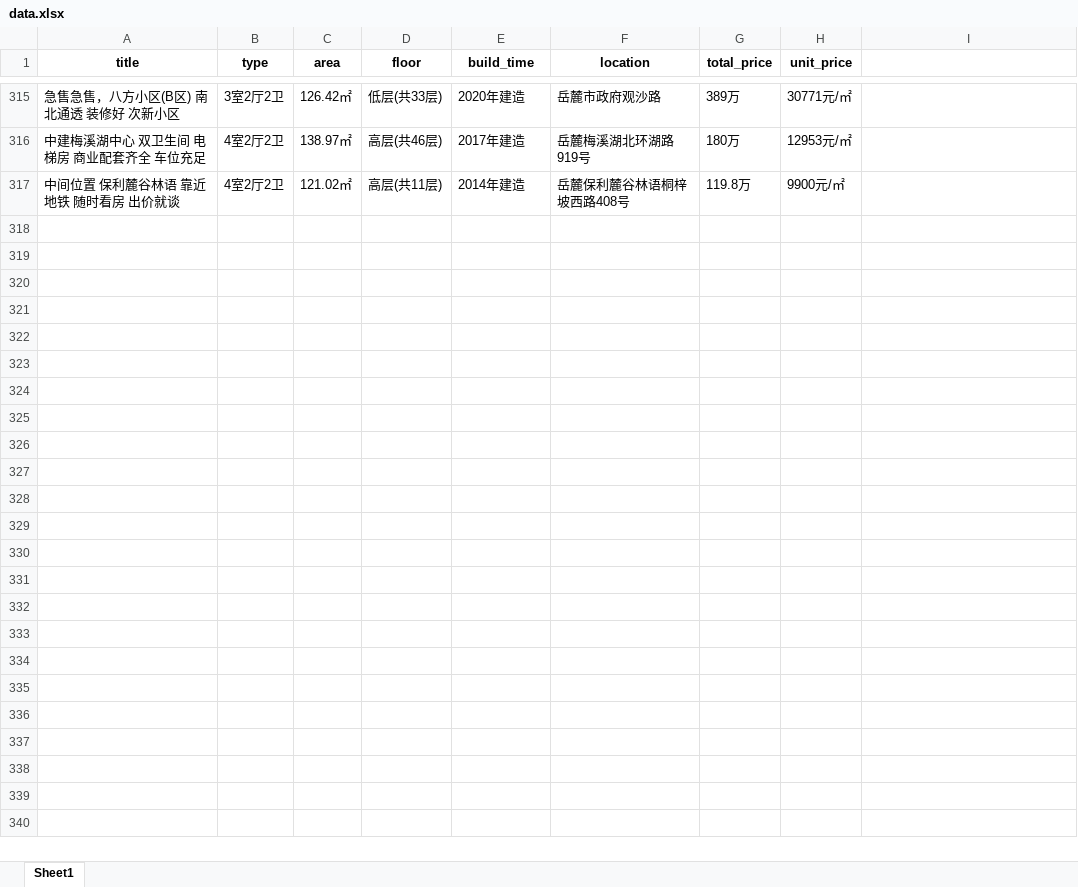
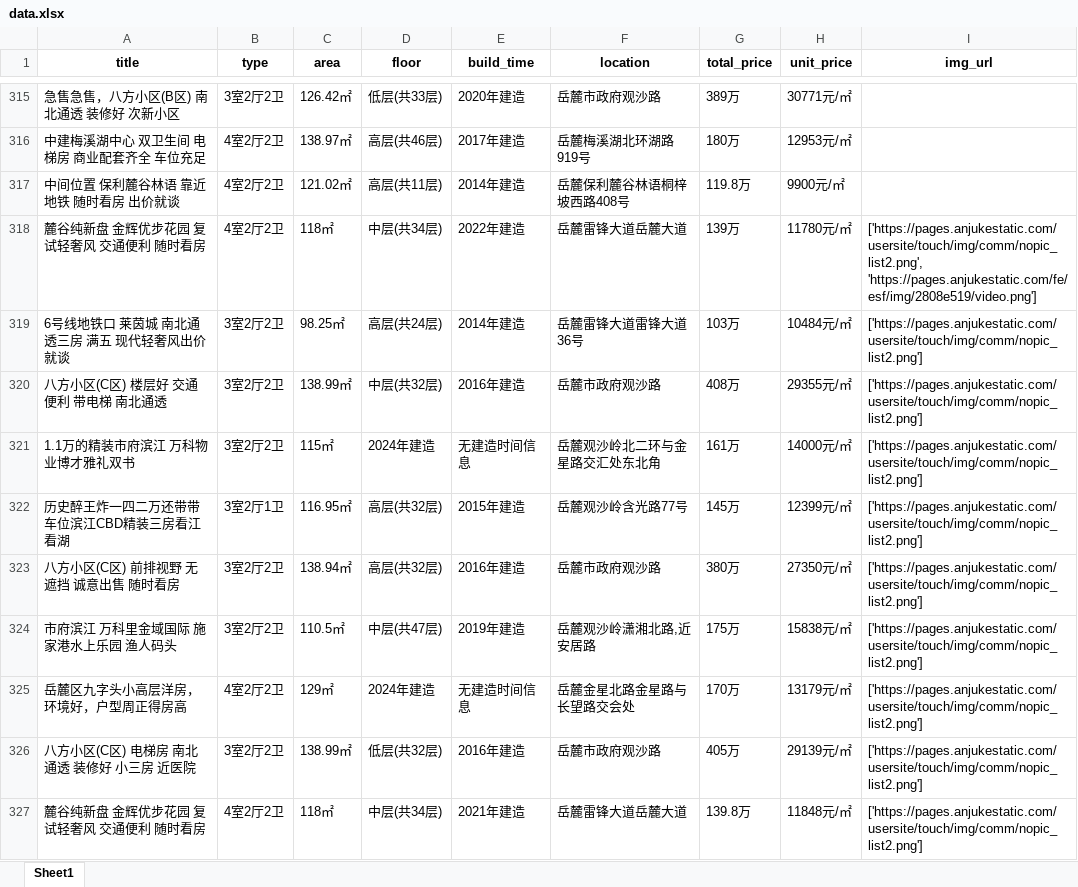
Before and after one commit to Rosyrain/spider-course, an Excel workbook: lesson9/code/data.xlsx, sheet Sheet1, drawn as a sheet; only a part is shown, gaps mark what is left out; values as stored, in another font and other column widths than the file's, no borders; the diff covers the shown part only; the diff names each change by its address in the sheet, - before the commit and + after, or states it on an @@ line.

Commit message:
add house images url list

```diff
--- a/lesson9/code/data.xlsx (sheet Sheet1)
+++ b/lesson9/code/data.xlsx (sheet Sheet1)
-I1: (empty)
+I1: img_url
+row 318: 麓谷纯新盘 金辉优步花园 复试轻奢风 交通便利 随时看房 | 4室2厅2卫 | 118㎡ | 中层(共34层) | 2022年建造 | 岳麓雷锋大道岳麓大道 | 139万 | 11780元/㎡ | ['https://pages.anjukestatic.com/usersite/touch/img/comm/nopic_list2.png', 'https://pages.anjukestatic.com/fe/esf/img/2808e519/video.png']
+row 319: 6号线地铁口 莱茵城 南北通透三房 满五 现代轻奢风出价就谈 | 3室2厅2卫 | 98.25㎡ | 高层(共24层) | 2014年建造 | 岳麓雷锋大道雷锋大道36号 | 103万 | 10484元/㎡ | ['https://pages.anjukestatic.com/usersite/touch/img/comm/nopic_list2.png']
+row 320: 八方小区(C区) 楼层好 交通便利 带电梯 南北通透 | 3室2厅2卫 | 138.99㎡ | 中层(共32层) | 2016年建造 | 岳麓市政府观沙路 | 408万 | 29355元/㎡ | ['https://pages.anjukestatic.com/usersite/touch/img/comm/nopic_list2.png']
+row 321: 1.1万的精装市府滨江 万科物业博才雅礼双书 | 3室2厅2卫 | 115㎡ | 2024年建造 | 无建造时间信息 | 岳麓观沙岭北二环与金星路交汇处东北角 | 161万 | 14000元/㎡ | ['https://pages.anjukestatic.com/usersite/touch/img/comm/nopic_list2.png']
+row 322: 历史醉王炸一四二万还带带车位滨江CBD精装三房看江看湖 | 3室2厅1卫 | 116.95㎡ | 高层(共32层) | 2015年建造 | 岳麓观沙岭含光路77号 | 145万 | 12399元/㎡ | ['https://pages.anjukestatic.com/usersite/touch/img/comm/nopic_list2.png']
+row 323: 八方小区(C区) 前排视野 无遮挡 诚意出售 随时看房 | 3室2厅2卫 | 138.94㎡ | 高层(共32层) | 2016年建造 | 岳麓市政府观沙路 | 380万 | 27350元/㎡ | ['https://pages.anjukestatic.com/usersite/touch/img/comm/nopic_list2.png']
+row 324: 市府滨江 万科里金域国际 施家港水上乐园 渔人码头 | 3室2厅2卫 | 110.5㎡ | 中层(共47层) | 2019年建造 | 岳麓观沙岭潇湘北路,近安居路 | 175万 | 15838元/㎡ | ['https://pages.anjukestatic.com/usersite/touch/img/comm/nopic_list2.png']
+row 325: 岳麓区九字头小高层洋房，环境好，户型周正得房高 | 4室2厅2卫 | 129㎡ | 2024年建造 | 无建造时间信息 | 岳麓金星北路金星路与长望路交会处 | 170万 | 13179元/㎡ | ['https://pages.anjukestatic.com/usersite/touch/img/comm/nopic_list2.png']
+row 326: 八方小区(C区) 电梯房 南北通透 装修好 小三房 近医院 | 3室2厅2卫 | 138.99㎡ | 低层(共32层) | 2016年建造 | 岳麓市政府观沙路 | 405万 | 29139元/㎡ | ['https://pages.anjukestatic.com/usersite/touch/img/comm/nopic_list2.png']
+row 327: 麓谷纯新盘 金辉优步花园 复试轻奢风 交通便利 随时看房 | 4室2厅2卫 | 118㎡ | 中层(共34层) | 2021年建造 | 岳麓雷锋大道岳麓大道 | 139.8万 | 11848元/㎡ | ['https://pages.anjukestatic.com/usersite/touch/img/comm/nopic_list2.png']
```
Also changed, not shown: 154 added rows elsewhere in this sheet, 2 other files.
